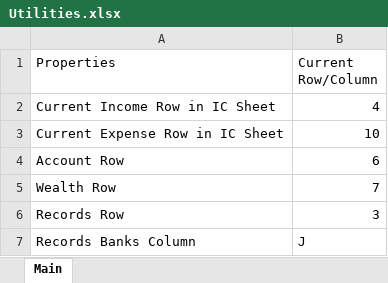
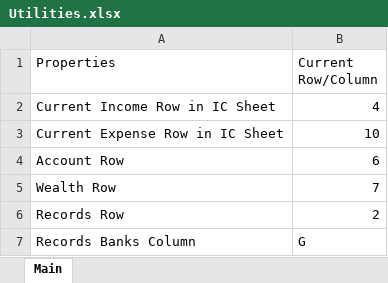
Before and after one commit to fabianL51/Vinager, an Excel workbook: exe/Backup/Utilities.xlsx, sheet Main, drawn as a sheet; values as stored, in another font and other column widths than the file's, no borders; the diff names each change by its address in the sheet, - before the commit and + after, or states it on an @@ line.

```diff
--- a/exe/Backup/Utilities.xlsx (sheet Main)
+++ b/exe/Backup/Utilities.xlsx (sheet Main)
-B6 (Current Row/Column): 3
+B6 (Current Row/Column): 2
-B7 (Current Row/Column): J
+B7 (Current Row/Column): G
```
Also changed, not shown: exe/2022_FinancialRecords.xlsx, exe/Backup/2022_FinancialRecords.xlsx, 8 other files.
